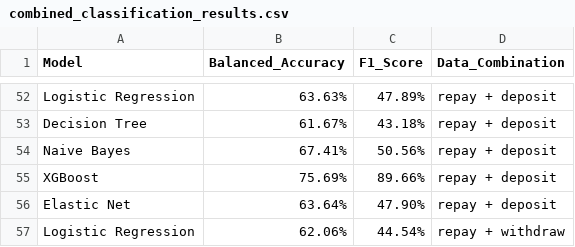
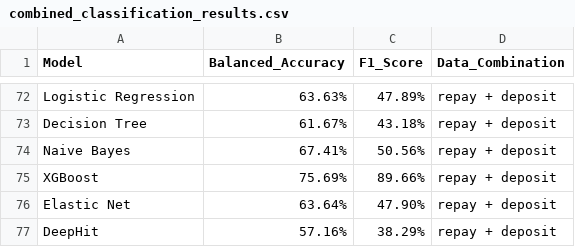
Before and after one commit to Large-Transaction-Models/KDD_DeFi_Survival_Dataset_And_Benchmark, a CSV file: Classification/combined_classification_results.csv, drawn as a sheet; only a part is shown, gaps mark what is left out; the shorter side is filled out with more unchanged rows; the diff covers the shown part only.

Commit message:
Submit the final accuracy results generated by all classification models including the deep learning models

```diff
--- a/Classification/combined_classification_results.csv
+++ b/Classification/combined_classification_results.csv
@@ -56 +76,2 @@ XGBoost,75.69%,89.66%,repay + deposit
 Elastic Net,63.64%,47.90%,repay + deposit
+DeepHit,57.16%,38.29%,repay + deposit
```
Also changed, not shown: 31 added rows elsewhere in this file, 2 other files.
